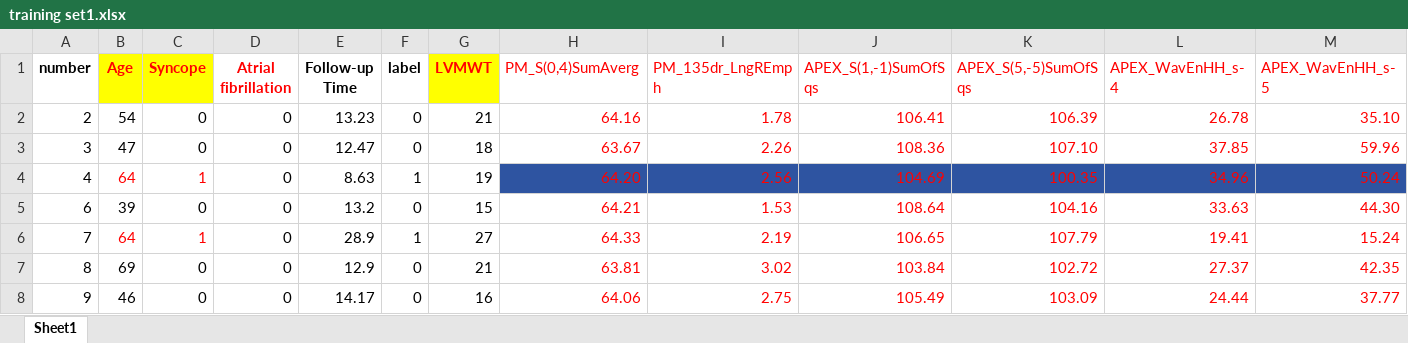
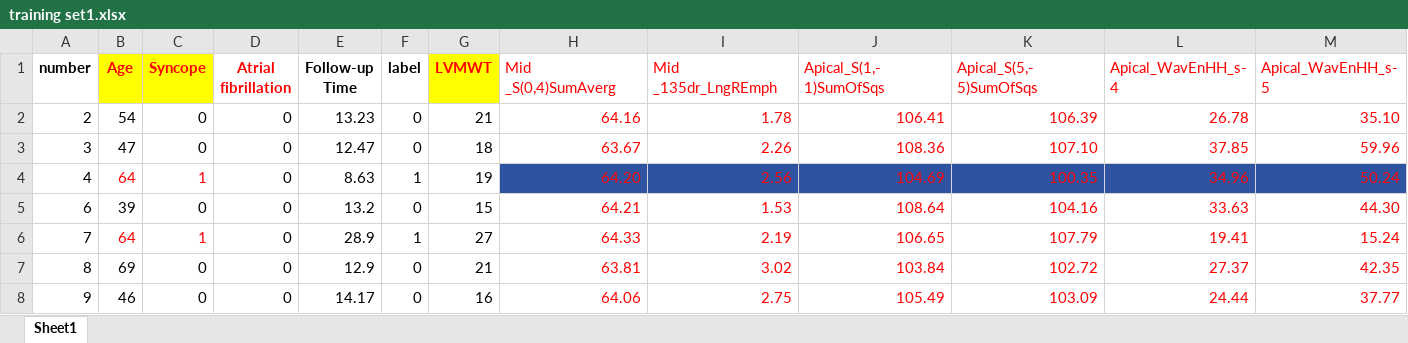
Before and after one commit to Zoreliang/hcm-ecr-app, an Excel workbook: training set1.xlsx, sheet Sheet1, drawn as a sheet; only a part is shown; values as stored, in another font and other column widths than the file's, no borders; the diff names each change by its address in the sheet, - before the commit and + after, or states it on an @@ line.

Commit message:
Add files via upload

```diff
--- a/training set1.xlsx (sheet Sheet1)
+++ b/training set1.xlsx (sheet Sheet1)
-H1: PM_S(0,4)SumAverg
+H1: Mid _S(0,4)SumAverg
-I1: PM_135dr_LngREmph
+I1: Mid _135dr_LngREmph
-J1: APEX_S(1,-1)SumOfSqs
+J1: Apical_S(1,-1)SumOfSqs
-K1: APEX_S(5,-5)SumOfSqs
+K1: Apical_S(5,-5)SumOfSqs
-L1: APEX_WavEnHH_s-4
+L1: Apical_WavEnHH_s-4
-M1: APEX_WavEnHH_s-5
+M1: Apical_WavEnHH_s-5
```
